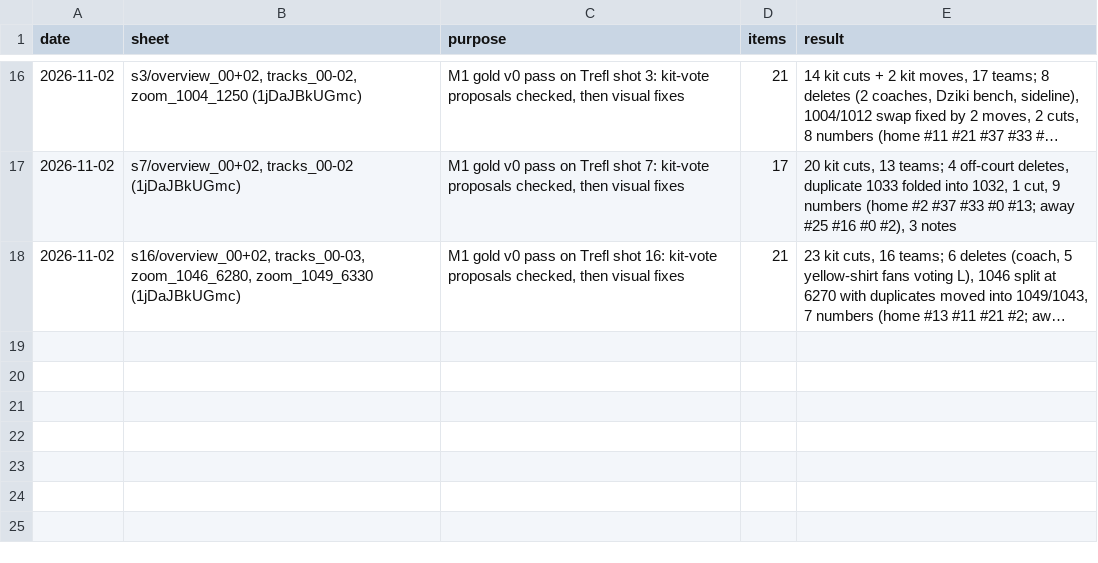
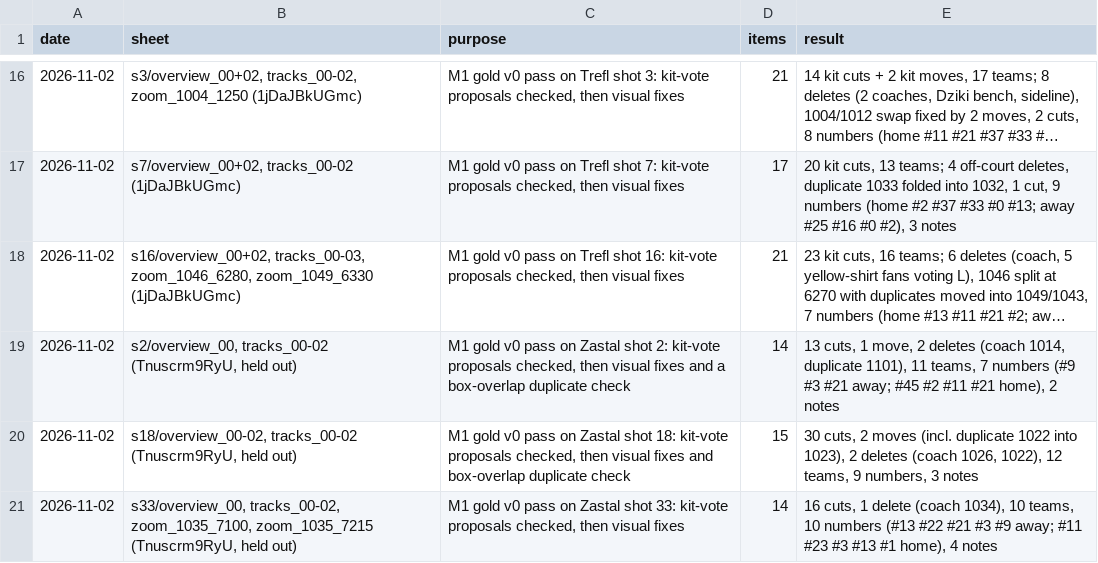
Before and after one commit to tko-ventures/basketball-game-analyzer, a TSV file: data/labels/sheet_ledger.tsv, drawn as a sheet; only a part is shown, gaps mark what is left out; long unchanged cells end in …; the diff names each change by its address in the sheet, - before the commit and + after, or states it on an @@ line.

```diff
--- a/data/labels/sheet_ledger.tsv
+++ b/data/labels/sheet_ledger.tsv
+row 19: 2026-11-02 | s2/overview_00, tracks_00-02 (Tnuscrm9RyU, held out) | M1 gold v0 pass on Zastal shot 2: kit-vote proposals checked, then visual fixes and a box-overlap duplicate check | 14 | 13 cuts, 1 move, 2 deletes (coach 1014, duplicate 1101), 11 teams, 7 numbers (#9 #3 #21 away; #45 #2 #11 #21 home), 2 notes
+row 20: 2026-11-02 | s18/overview_00-02, tracks_00-02 (Tnuscrm9RyU, held out) | M1 gold v0 pass on Zastal shot 18: kit-vote proposals checked, then visual fixes and box-overlap duplicate check | 15 | 30 cuts, 2 moves (incl. duplicate 1022 into 1023), 2 deletes (coach 1026, 1022), 12 teams, 9 numbers, 3 notes
+row 21: 2026-11-02 | s33/overview_00, tracks_00-02, zoom_1035_7100, zoom_1035_7215 (Tnuscrm9RyU, held out) | M1 gold v0 pass on Zastal shot 33: kit-vote proposals checked, then visual fixes | 14 | 16 cuts, 1 delete (coach 1034), 10 teams, 10 numbers (#13 #22 #21 #3 #9 away; #11 #23 #3 #13 #1 home), 4 notes
```
Also changed, not shown: data/labels/20260926_Tnuscrm9RyU_SKROT_Dziki_-_Zastal_po_fina_Superpucharu_Polski.identities.csv, 8 other files.
